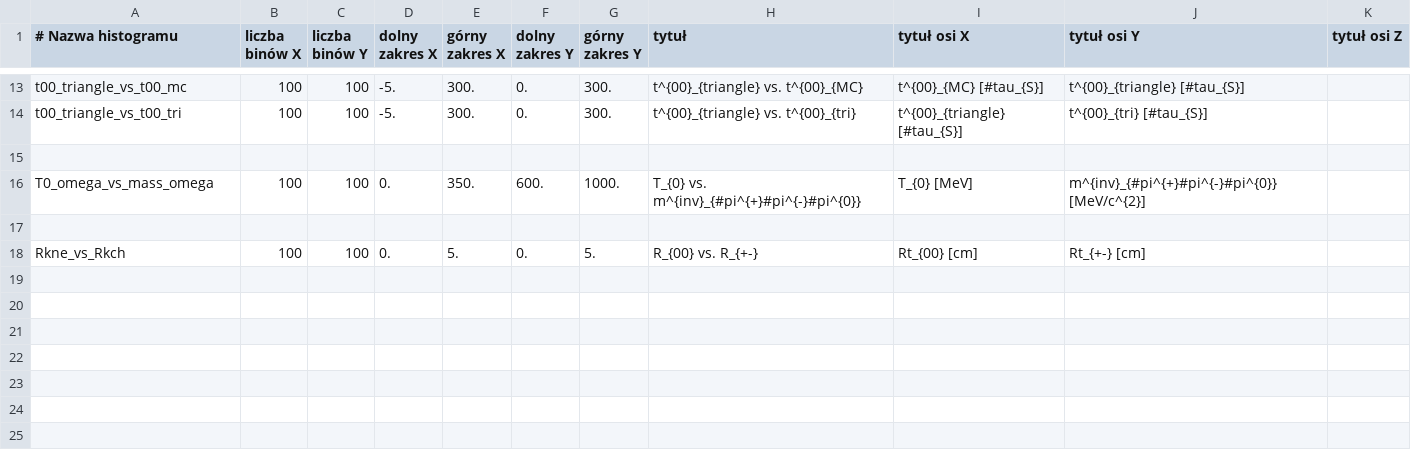
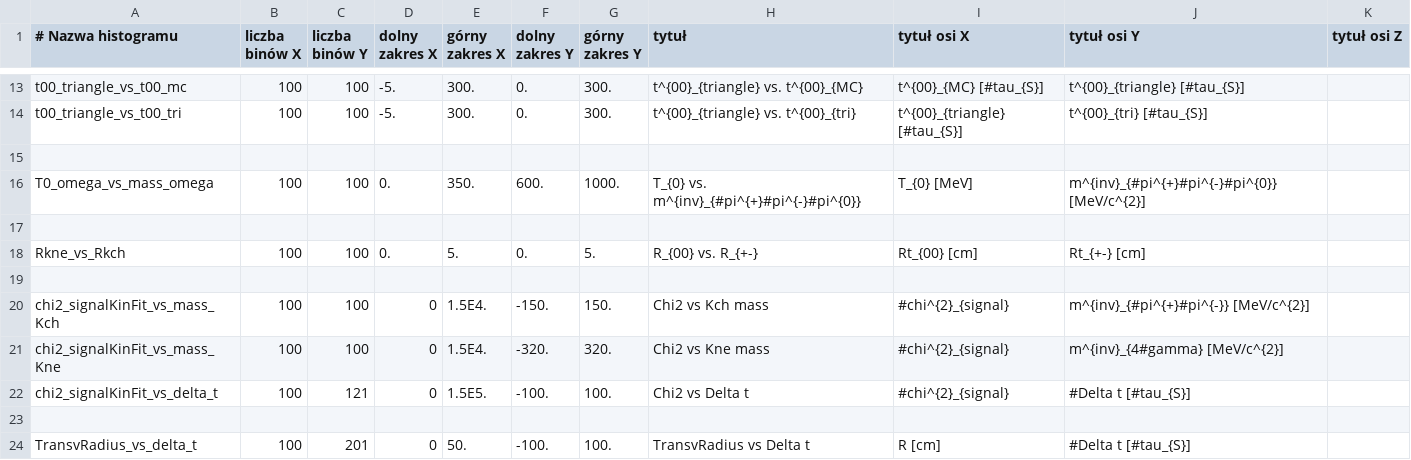
Before and after one commit to szymongamrat99/KLOE, a CSV file: Subanalysis/Properties/histogram_conf/histogram2D.csv, drawn as a sheet; only a part is shown, gaps mark what is left out.

```diff
--- a/Subanalysis/Properties/histogram_conf/histogram2D.csv
+++ b/Subanalysis/Properties/histogram_conf/histogram2D.csv
@@ -18 +18,7 @@ T0_omega_vs_mass_omega; 100; 100; 0.; 350.; 600.; 1000.; "T_{0} vs. m^{inv}_{#pi
 Rkne_vs_Rkch; 100; 100; 0.; 5.; 0.; 5.; "R_{00} vs. R_{+-}"; "Rt_{00} [cm]"; "Rt_{+-} [cm]"; ""
+
+chi2_signalKinFit_vs_mass_Kch; 100; 100; 0; 1.5E4.; -150.; 150.; "Chi2 vs Kch mass"; "#chi^{2}_{signal}"; "m^{inv}_{#pi^{+}#pi^{-}} [MeV/c^{2}]"; ""
+chi2_signalKinFit_vs_mass_Kne; 100; 100; 0; 1.5E4.; -320.; 320.; "Chi2 vs Kne mass"; "#chi^{2}_{signal}"; "m^{inv}_{4#gamma} [MeV/c^{2}]"; ""
+chi2_signalKinFit_vs_delta_t; 100; 121; 0; 1.5E5.; -100.; 100.; "Chi2 vs Delta t"; "#chi^{2}_{signal}"; "#Delta t [#tau_{S}]"; ""
+
+TransvRadius_vs_delta_t; 100; 201; 0; 50.; -100.; 100.; "TransvRadius vs Delta t"; "R [cm]"; "#Delta t [#tau_{S}]"; ""
```
Also changed, not shown: Subanalysis/Properties/histogram_conf/histogram1D.csv, 10 other files.
